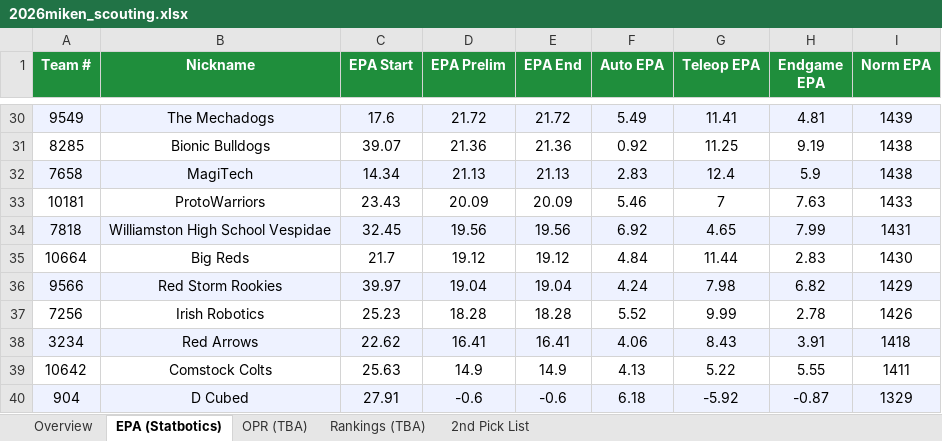
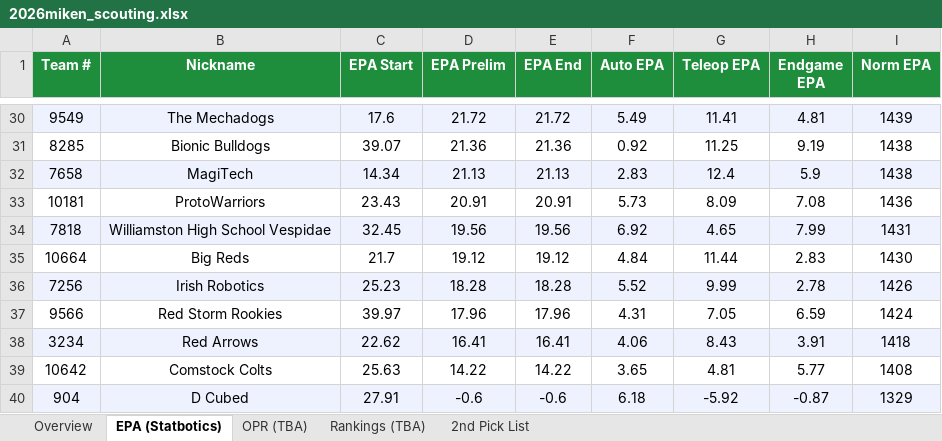
Before and after one commit to IonixV/2026-FRC-Scouting-App, an Excel workbook: 2026miken_scouting.xlsx, sheet EPA (Statbotics), drawn as a sheet; only a part is shown, gaps mark what is left out; values as stored, in another font and other column widths than the file's, no borders; removed rows and columns are numbered as before the commit, all else as after; the diff covers the shown part only; the diff names each change by its address in the sheet, - before the commit and + after, or states it on an @@ line.

```diff
--- a/2026miken_scouting.xlsx (sheet EPA (Statbotics))
+++ b/2026miken_scouting.xlsx (sheet EPA (Statbotics))
-D33 (EPA Prelim): 20.09
+D33 (EPA Prelim): 20.91
-E33 (EPA End): 20.09
+E33 (EPA End): 20.91
-F33 (Auto EPA): 5.46
+F33 (Auto EPA): 5.73
-G33 (Teleop EPA): 7
+G33 (Teleop EPA): 8.09
-H33 (Endgame EPA): 7.63
+H33 (Endgame EPA): 7.08
-I33 (Norm EPA): 1433
+I33 (Norm EPA): 1436
-row 36: 9566 | Red Storm Rookies | 39.97 | 19.04 | 19.04 | 4.24 | 7.98 | 6.82 | 1429
-A36:I36 fill: none
+A36:I36 fill: #EEF2FF
+row 37: 9566 | Red Storm Rookies | 39.97 | 17.96 | 17.96 | 4.31 | 7.05 | 6.59 | 1424
-D39 (EPA Prelim): 14.9
+D39 (EPA Prelim): 14.22
-E39 (EPA End): 14.9
+E39 (EPA End): 14.22
-F39 (Auto EPA): 4.13
+F39 (Auto EPA): 3.65
-G39 (Teleop EPA): 5.22
+G39 (Teleop EPA): 4.81
-H39 (Endgame EPA): 5.55
+H39 (Endgame EPA): 5.77
-I39 (Norm EPA): 1411
+I39 (Norm EPA): 1408
```
Also changed, not shown: 1 added row, 1 removed row, 83 edited cells and cell formats elsewhere in this sheet, sheet Overview, scouter_assignments.xlsx, scouting_merged.xlsx.
